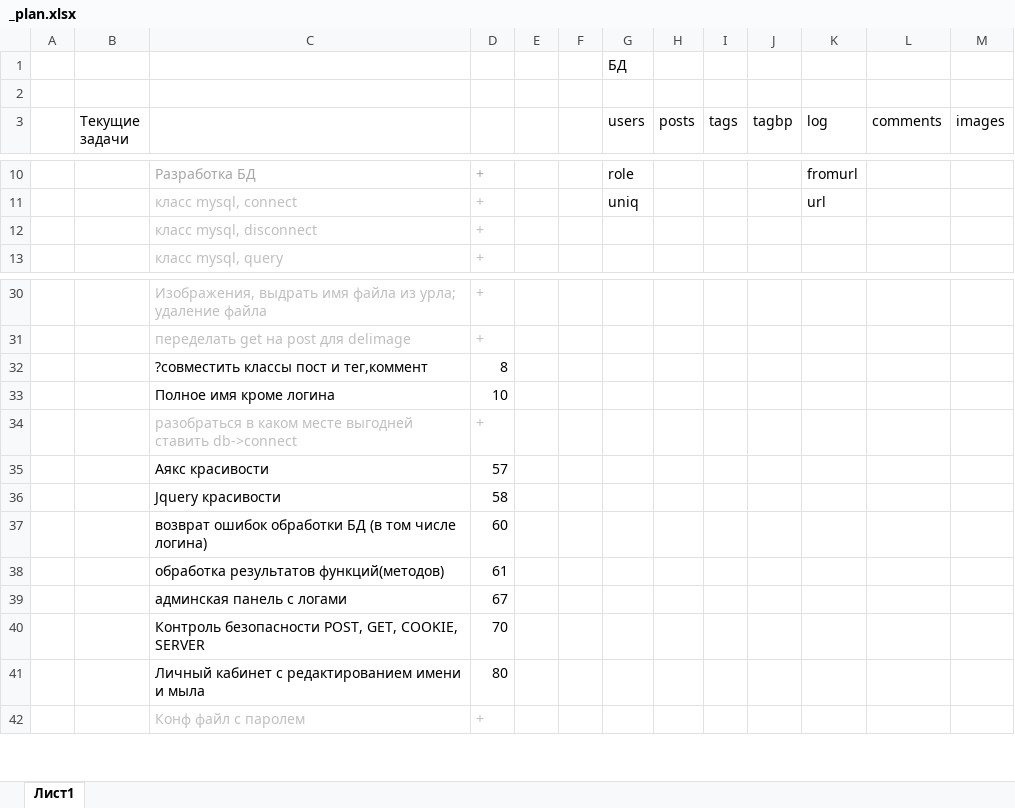
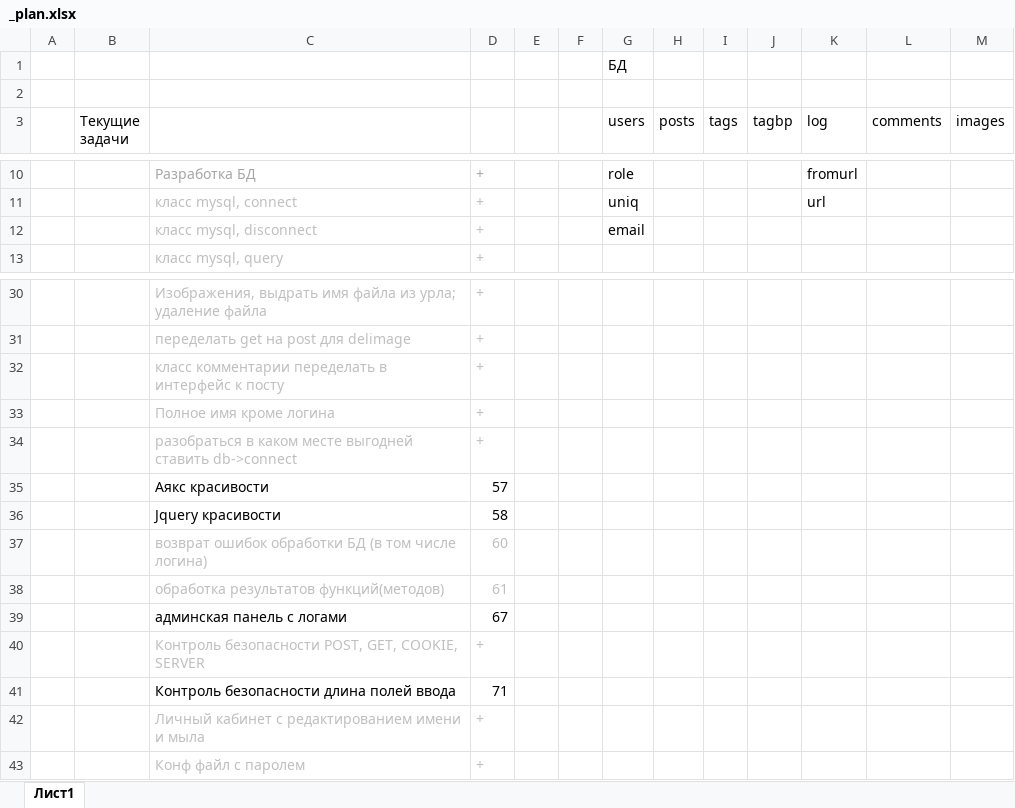
Before and after one commit to dzkdzk/phptest, an Excel workbook: _plan.xlsx, sheet Лист1, drawn as a sheet; only a part is shown, gaps mark what is left out; values as stored, in another font and other column widths than the file's, no borders; removed rows and columns are numbered as before the commit, all else as after; the diff names each change by its address in the sheet, - before the commit and + after, or states it on an @@ line.

Commit message:
+работа с изображениями в посте (добавление, удаление) +относительный контроль POST,GET,COOKIE,SERVER -bootstrap

```diff
--- a/_plan.xlsx (sheet Лист1)
+++ b/_plan.xlsx (sheet Лист1)
-G12 (users): (empty)
+G12 (users): email
-row 32:  |  | ?совместить классы пост и тег,коммент | 8
-row 33:  |  | Полное имя кроме логина | 10
+row 32:  |  | класс комментарии переделать в интерфейс к посту | +
+row 33:  |  | Полное имя кроме логина | +
-C37:D38 text colour: black
+C37:D38 text colour: #BFBFBF
-C40:D40 text colour: black
+C40:D40 text colour: #BFBFBF
-D40: 70
+D40: +
-row 41:  |  | Личный кабинет с редактированием имени и мыла | 80
+row 41:  |  | Контроль безопасности длина полей ввода | 71
+row 42:  |  | Личный кабинет с редактированием имени и мыла | +
```
Also changed, not shown: 36 other files.
